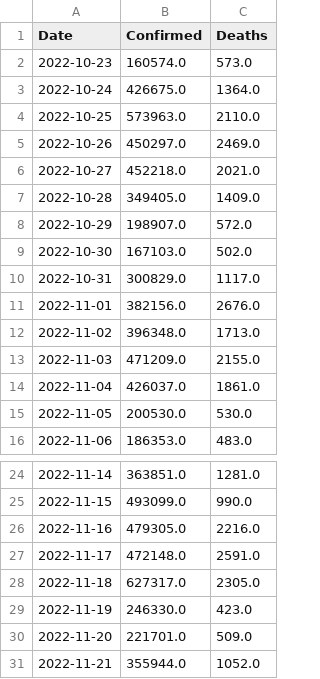
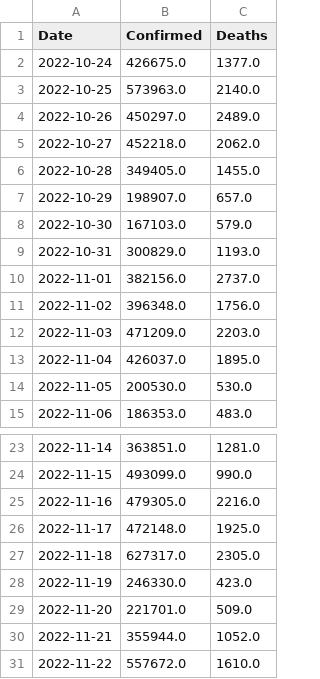
Before and after one commit to Tim-Abwao/covid19-global-dashboard, a CSV file: covid-19-data/daily-differences.csv, drawn as a sheet; only a part is shown, gaps mark what is left out.

```diff
--- a/covid-19-data/daily-differences.csv
+++ b/covid-19-data/daily-differences.csv
@@ -1,15 +1,14 @@
 Date,Confirmed,Deaths
-2022-10-23,160574.0,573.0
-2022-10-24,426675.0,1364.0
-2022-10-25,573963.0,2110.0
-2022-10-26,450297.0,2469.0
-2022-10-27,452218.0,2021.0
-2022-10-28,349405.0,1409.0
-2022-10-29,198907.0,572.0
-2022-10-30,167103.0,502.0
-2022-10-31,300829.0,1117.0
-2022-11-01,382156.0,2676.0
-2022-11-02,396348.0,1713.0
-2022-11-03,471209.0,2155.0
-2022-11-04,426037.0,1861.0
+2022-10-24,426675.0,1377.0
+2022-10-25,573963.0,2140.0
+2022-10-26,450297.0,2489.0
+2022-10-27,452218.0,2062.0
+2022-10-28,349405.0,1455.0
+2022-10-29,198907.0,657.0
+2022-10-30,167103.0,579.0
+2022-10-31,300829.0,1193.0
+2022-11-01,382156.0,2737.0
+2022-11-02,396348.0,1756.0
+2022-11-03,471209.0,2203.0
+2022-11-04,426037.0,1895.0
 2022-11-05,200530.0,530.0
@@ -26,3 +25,3 @@ Date,Confirmed,Deaths
 2022-11-16,479305.0,2216.0
-2022-11-17,472148.0,2591.0
+2022-11-17,472148.0,1925.0
 2022-11-18,627317.0,2305.0
@@ -31 +30,2 @@ Date,Confirmed,Deaths
 2022-11-21,355944.0,1052.0
+2022-11-22,557672.0,1610.0
```
Also changed, not shown: covid-19-data/latest-data.csv, covid-19-data/time-series-data.csv.
